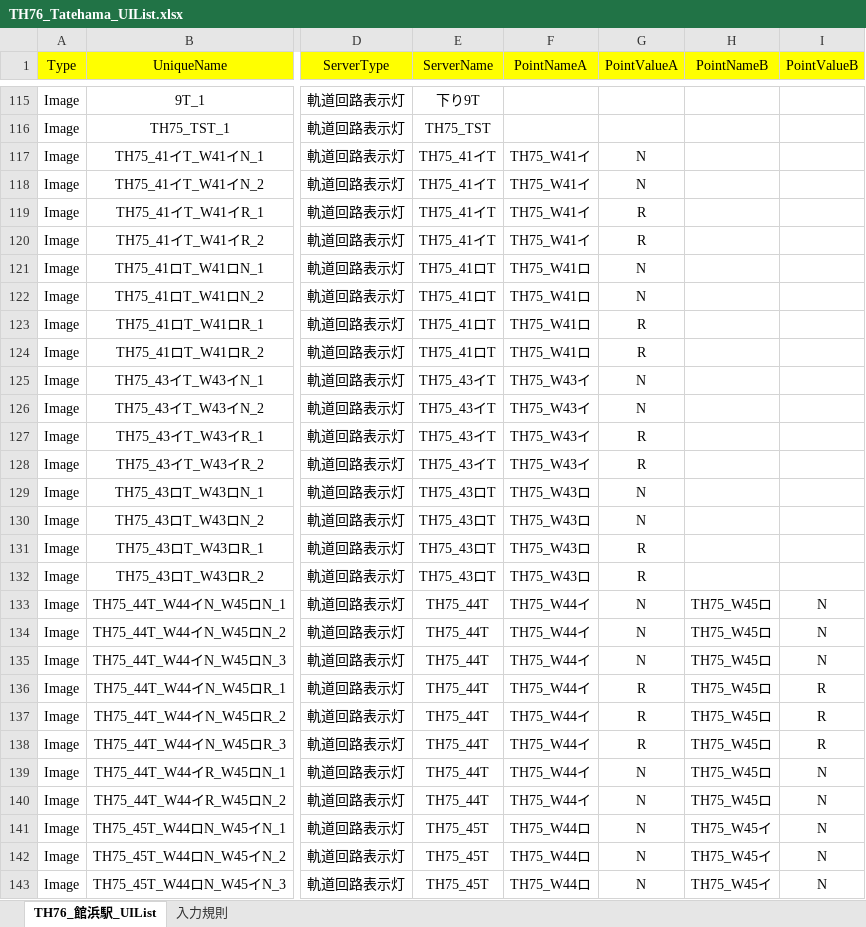
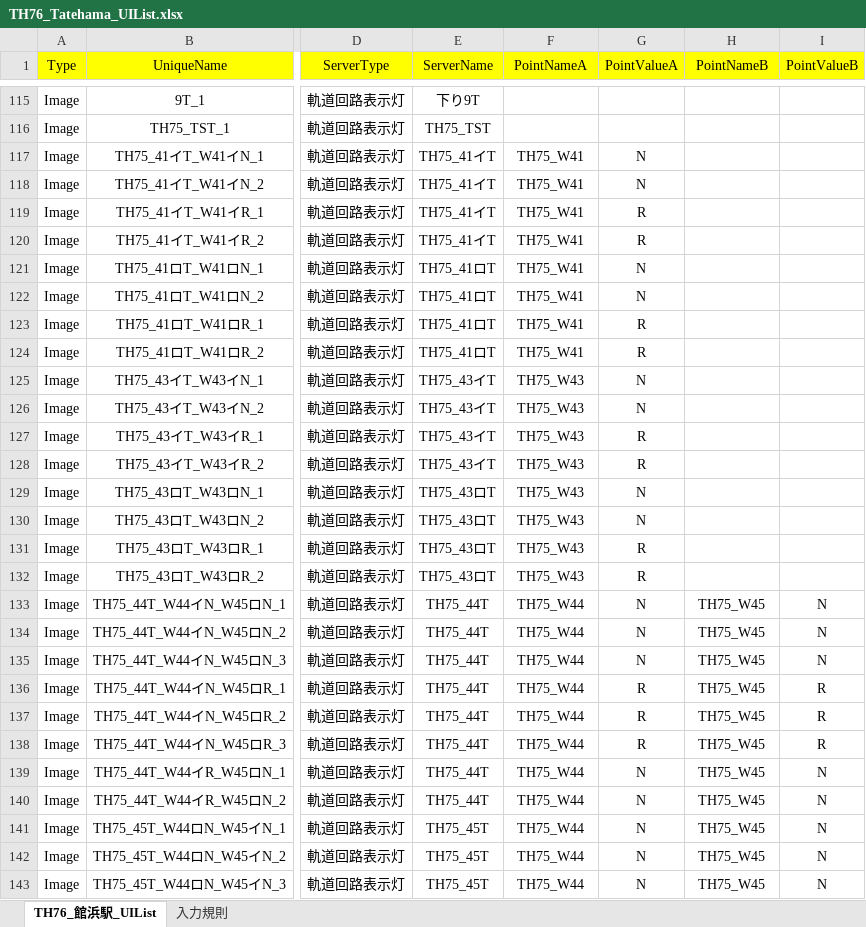
Before and after one commit to suine97/TatehamaInterlockingConsole, an Excel workbook: exe/TSV/Excel/TH76_Tatehama_UIList.xlsx, sheet TH76_館浜駅_UIList, drawn as a sheet; only a part is shown, gaps mark what is left out; values as stored, in another font and other column widths than the file's, no borders; the diff covers the shown part only; the diff names each change by its address in the sheet, - before the commit and + after, or states it on an @@ line.

```diff
--- a/exe/TSV/Excel/TH76_Tatehama_UIList.xlsx (sheet TH76_館浜駅_UIList)
+++ b/exe/TSV/Excel/TH76_Tatehama_UIList.xlsx (sheet TH76_館浜駅_UIList)
-F117:F120 (PointNameA): TH75_W41イ
+F117:F120 (PointNameA): TH75_W41
-F121:F124 (PointNameA): TH75_W41ロ
+F121:F124 (PointNameA): TH75_W41
-F125:F128 (PointNameA): TH75_W43イ
+F125:F128 (PointNameA): TH75_W43
-F129:F132 (PointNameA): TH75_W43ロ
+F129:F132 (PointNameA): TH75_W43
-F133:F140 (PointNameA): TH75_W44イ
+F133:F140 (PointNameA): TH75_W44
-H133:H140 (PointNameB): TH75_W45ロ
+H133:H140 (PointNameB): TH75_W45
-F141:F143 (PointNameA): TH75_W44ロ
+F141:F143 (PointNameA): TH75_W44
-H141:H143 (PointNameB): TH75_W45イ
+H141:H143 (PointNameB): TH75_W45
```
Also changed, not shown: 89 edited cells elsewhere in this sheet, exe/TSV/Excel/ApproachingAlarmConditionList.xlsx, exe/TSV/Excel/StationList.xlsx, 11 other files.
